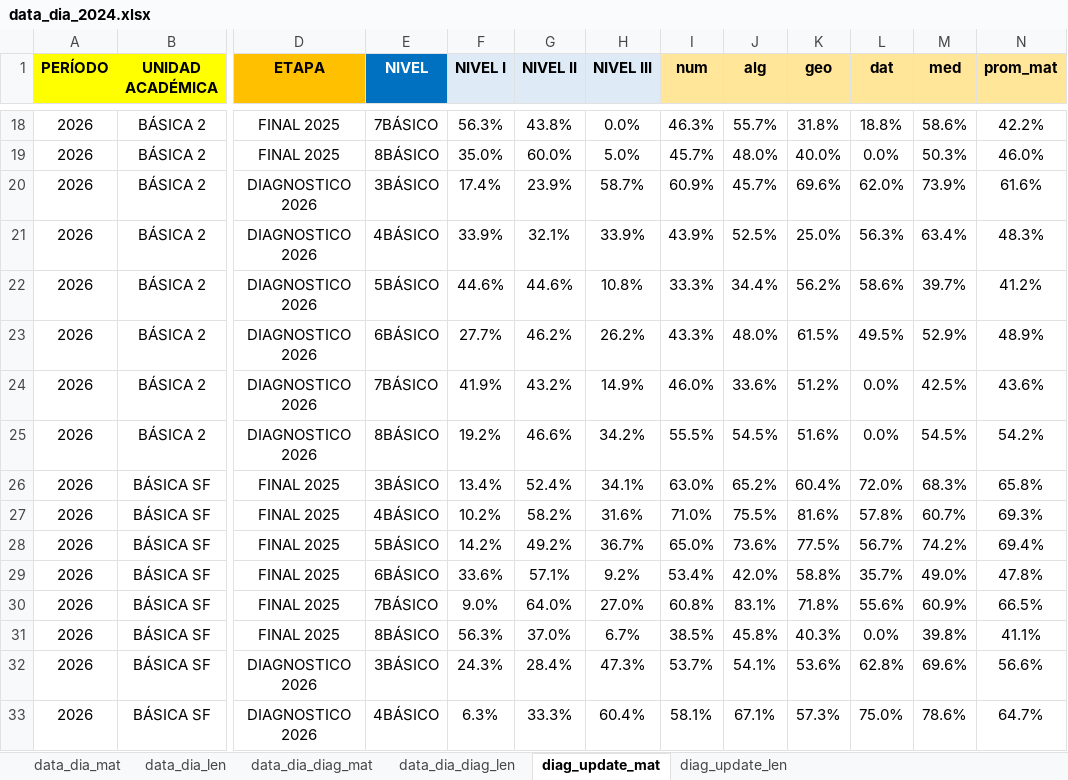
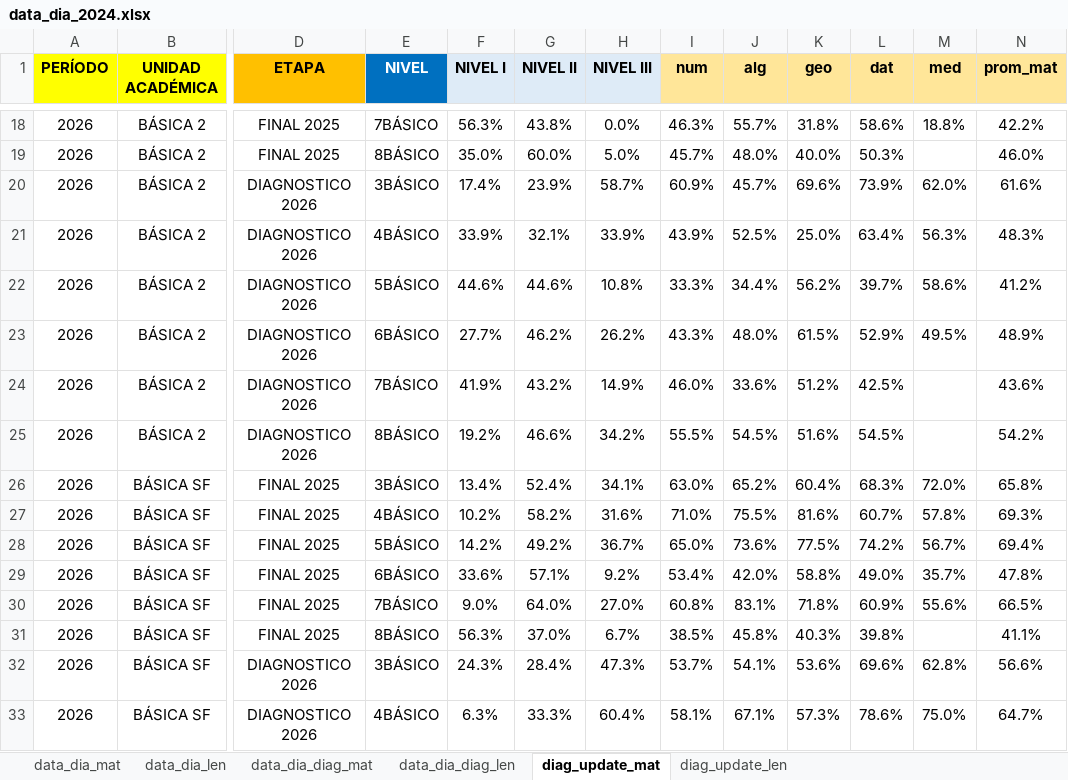
Before and after one commit to cjsepulveda/Proyect_multi_page, an Excel workbook: src/pages/data/data_dia_2024.xlsx, sheet diag_update_mat, drawn as a sheet; only a part is shown, gaps mark what is left out; values as stored, in another font and other column widths than the file's, no borders; table styles not drawn; the diff covers the shown part only; the diff names each change by its address in the sheet, - before the commit and + after, or states it on an @@ line.

```diff
--- a/src/pages/data/data_dia_2024.xlsx (sheet diag_update_mat)
+++ b/src/pages/data/data_dia_2024.xlsx (sheet diag_update_mat)
-L18 (dat): 18.8%
+L18 (dat): 58.6%
-M18 (med): 58.6%
+M18 (med): 18.8%
-L19 (dat): 0.0%
+L19 (dat): 50.3%
-M19 (med): 50.3%
+M19 (med): (empty)
-L20 (dat): 62.0%
+L20 (dat): 73.9%
-M20 (med): 73.9%
+M20 (med): 62.0%
-L21 (dat): 56.3%
+L21 (dat): 63.4%
-M21 (med): 63.4%
+M21 (med): 56.3%
-L22 (dat): 58.6%
+L22 (dat): 39.7%
-M22 (med): 39.7%
+M22 (med): 58.6%
-L23 (dat): 49.5%
+L23 (dat): 52.9%
-M23 (med): 52.9%
+M23 (med): 49.5%
-L24 (dat): 0.0%
+L24 (dat): 42.5%
-M24 (med): 42.5%
+M24 (med): (empty)
-L25 (dat): 0.0%
+L25 (dat): 54.5%
-M25 (med): 54.5%
+M25 (med): (empty)
-L26 (dat): 72.0%
+L26 (dat): 68.3%
-M26 (med): 68.3%
+M26 (med): 72.0%
-L27 (dat): 57.8%
+L27 (dat): 60.7%
-M27 (med): 60.7%
+M27 (med): 57.8%
-L28 (dat): 56.7%
+L28 (dat): 74.2%
-M28 (med): 74.2%
+M28 (med): 56.7%
-L29 (dat): 35.7%
+L29 (dat): 49.0%
-M29 (med): 49.0%
+M29 (med): 35.7%
-L30 (dat): 55.6%
+L30 (dat): 60.9%
-M30 (med): 60.9%
+M30 (med): 55.6%
-L31 (dat): 0.0%
+L31 (dat): 39.8%
-M31 (med): 39.8%
+M31 (med): (empty)
-L32 (dat): 62.8%
+L32 (dat): 69.6%
-M32 (med): 69.6%
+M32 (med): 62.8%
-L33 (dat): 75.0%
+L33 (dat): 78.6%
-M33 (med): 78.6%
+M33 (med): 75.0%
```
Also changed, not shown: 40 edited cells elsewhere in this sheet, 1 other file.
